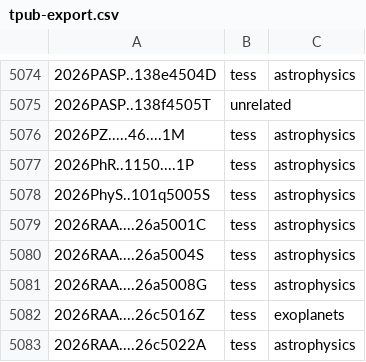
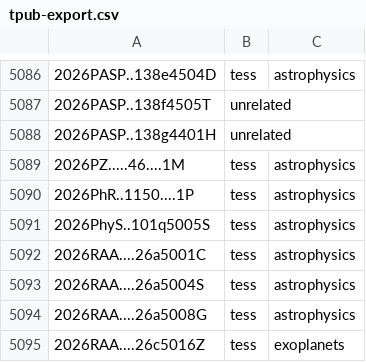
Before and after one commit to tessgi/tpub, a CSV file: data/tpub-export.csv, drawn as a sheet; only a part is shown, gaps mark what is left out; the shorter side is filled out with more unchanged rows; the diff covers the shown part only; the diff names each change by its address in the sheet, - before the commit and + after, or states it on an @@ line.

```diff
--- a/data/tpub-export.csv
+++ b/data/tpub-export.csv
+row 5088: 2026PASP..138g4401H | unrelated
```
Also changed, not shown: 45 added rows elsewhere in this file, 1 other file.
